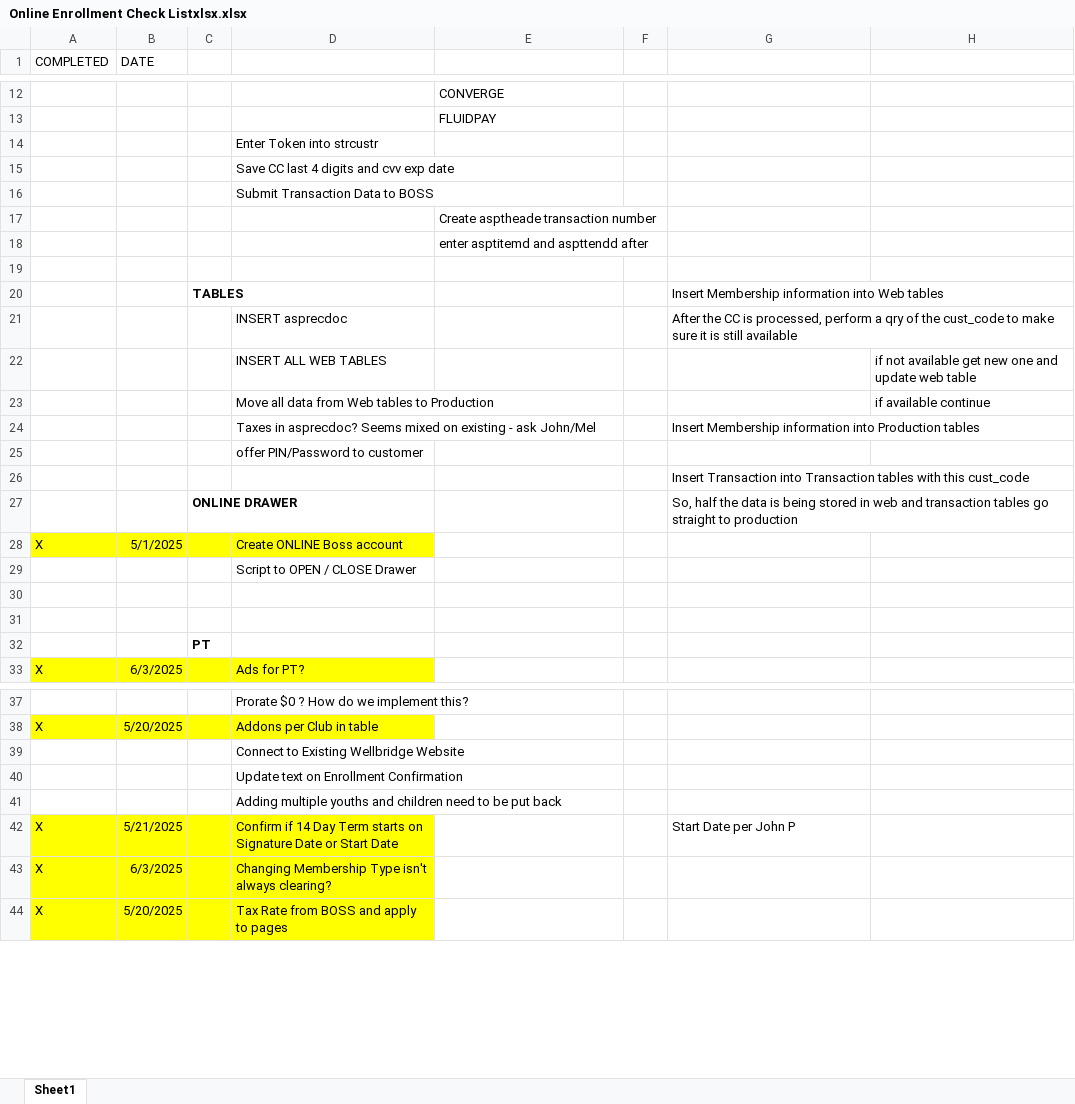
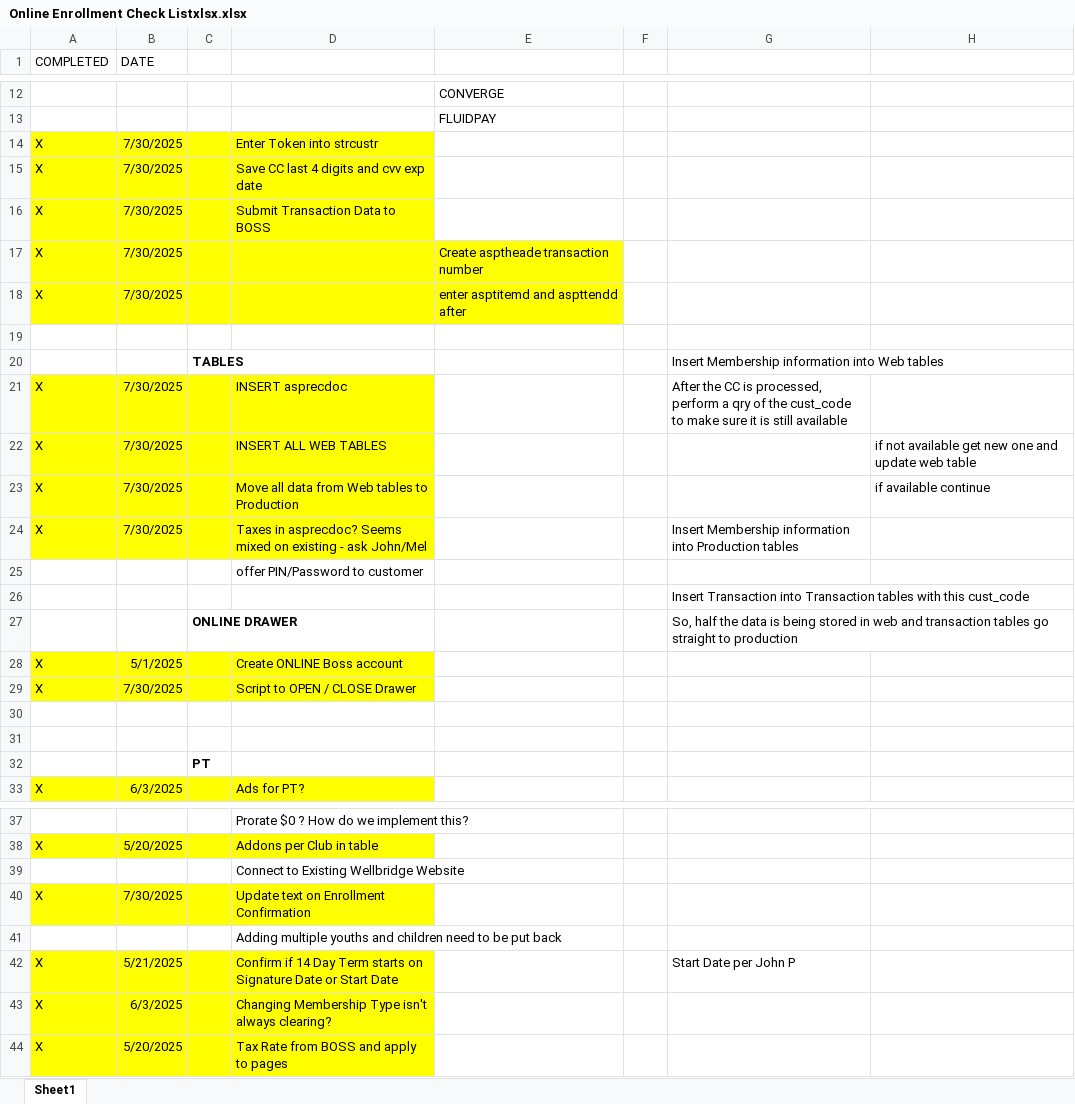
Before and after one commit to GeminiXM/Online_Enrollment, an Excel workbook: Online Enrollment Check Listxlsx.xlsx, sheet Sheet1, drawn as a sheet; only a part is shown, gaps mark what is left out; values as stored, in another font and other column widths than the file's, no borders; removed rows and columns are numbered as before the commit, all else as after; the diff names each change by its address in the sheet, - before the commit and + after, or states it on an @@ line.

Commit message:
updated enrollment confirmation layout

```diff
--- a/Online Enrollment Check Listxlsx.xlsx (sheet Sheet1)
+++ b/Online Enrollment Check Listxlsx.xlsx (sheet Sheet1)
-row 14:  |  |  | Enter Token into strcustr
-row 15:  |  |  | Save CC last 4 digits and cvv exp date
-row 16:  |  |  | Submit Transaction Data to BOSS
-row 17:  |  |  |  | Create asptheade transaction number
-row 18:  |  |  |  | enter asptitemd and aspttendd after
+row 14: X | 7/30/2025 |  | Enter Token into strcustr
+row 15: X | 7/30/2025 |  | Save CC last 4 digits and cvv exp date
+row 16: X | 7/30/2025 |  | Submit Transaction Data to BOSS
+row 17: X | 7/30/2025 |  |  | Create asptheade transaction number
+row 18: X | 7/30/2025 |  |  | enter asptitemd and aspttendd after
-A21:A24 (COMPLETED): (empty)
+A21:A24 (COMPLETED): X
-A21:D24 fill: none
+A21:D24 fill: #FFFF00
-B21:B24 (DATE): (empty)
+B21:B24 (DATE): 7/30/2025
-row 29:  |  |  | Script to OPEN / CLOSE Drawer
+row 29: X | 7/30/2025 |  | Script to OPEN / CLOSE Drawer
-row 40:  |  |  | Update text on Enrollment Confirmation
+row 40: X | 7/30/2025 |  | Update text on Enrollment Confirmation
```
Also changed, not shown: 4 other files.
